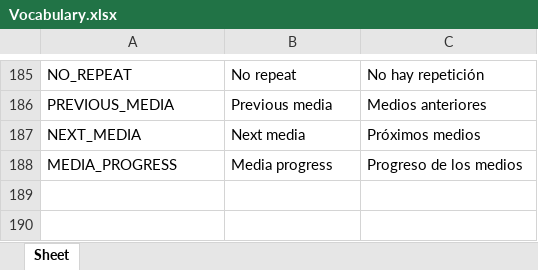
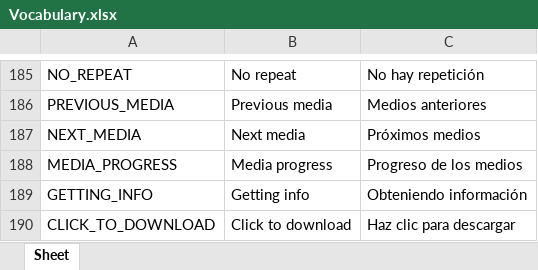
Before and after one commit to Icass1/rockit, an Excel workbook: Vocabulary.xlsx, sheet Sheet, drawn as a sheet; only a part is shown, gaps mark what is left out; values as stored, in another font and other column widths than the file's, no borders; the diff names each change by its address in the sheet, - before the commit and + after, or states it on an @@ line.

```diff
--- a/Vocabulary.xlsx (sheet Sheet)
+++ b/Vocabulary.xlsx (sheet Sheet)
+row 189: GETTING_INFO | Getting info | Obteniendo información
+row 190: CLICK_TO_DOWNLOAD | Click to download | Haz clic para descargar
```
Also changed, not shown: 30 other files.
